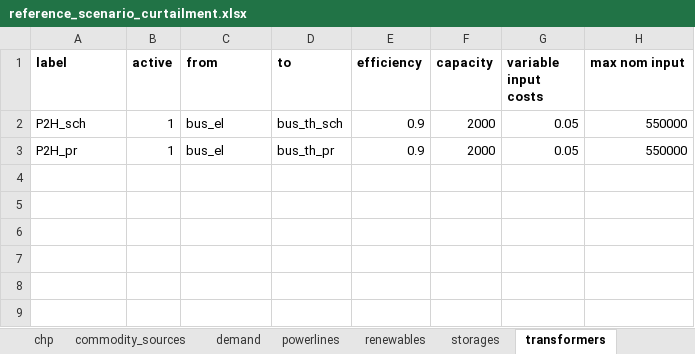
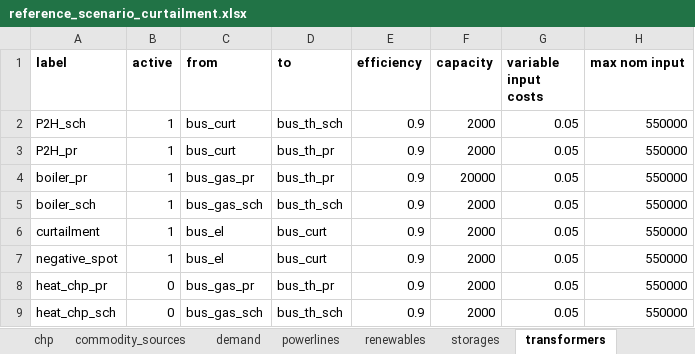
Before and after one commit to windnode/WindNODE_KWUM, an Excel workbook: windnode_kwum/scenarios/data/reference_scenario_curtailment.xlsx, sheet transformers, drawn as a sheet; values as stored, in another font and other column widths than the file's, no borders; the diff names each change by its address in the sheet, - before the commit and + after, or states it on an @@ line.

```diff
--- a/windnode_kwum/scenarios/data/reference_scenario_curtailment.xlsx (sheet transformers)
+++ b/windnode_kwum/scenarios/data/reference_scenario_curtailment.xlsx (sheet transformers)
-C2:C3 (from): bus_el
+C2:C3 (from): bus_curt
+row 4: boiler_pr | 1 | bus_gas_pr | bus_th_pr | 0.9 | 20000 | 0.05 | 550000
+row 5: boiler_sch | 1 | bus_gas_sch | bus_th_sch | 0.9 | 2000 | 0.05 | 550000
+row 6: curtailment | 1 | bus_el | bus_curt | 0.9 | 2000 | 0.05 | 550000
+row 7: negative_spot | 1 | bus_el | bus_curt | 0.9 | 2000 | 0.05 | 550000
+row 8: heat_chp_pr | 0 | bus_gas_pr | bus_th_pr | 0.9 | 2000 | 0.05 | 550000
+row 9: heat_chp_sch | 0 | bus_gas_sch | bus_th_sch | 0.9 | 2000 | 0.05 | 550000
```
Also changed, not shown: sheet buses, sheet chp, sheet storages, sheet demand.
